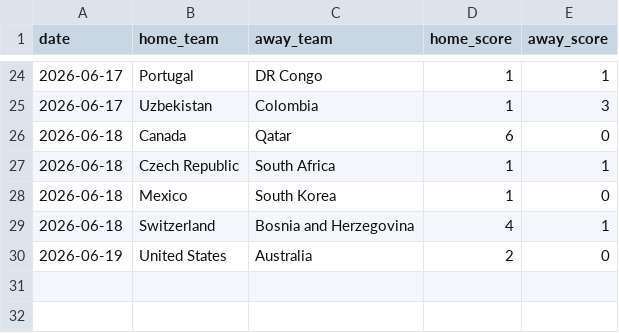
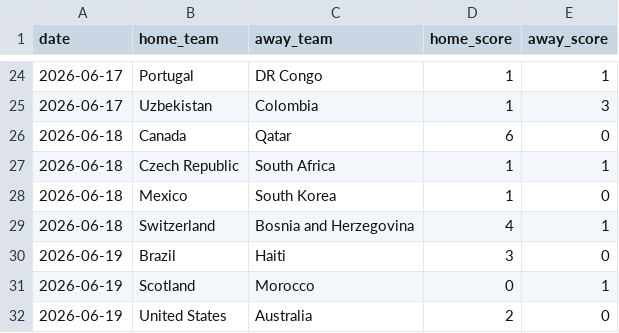
Before and after one commit to JustusVermaakSkystrm/ig-trading-bot, a CSV file: worldcup/data/accepted_results.csv, drawn as a sheet; only a part is shown, gaps mark what is left out; the diff names each change by its address in the sheet, - before the commit and + after, or states it on an @@ line.

```diff
--- a/worldcup/data/accepted_results.csv
+++ b/worldcup/data/accepted_results.csv
+row 30: 2026-06-19 | Brazil | Haiti | 3 | 0
+row 31: 2026-06-19 | Scotland | Morocco | 0 | 1
```
Also changed, not shown: worldcup/data/official_results.csv, worldcup/outputs/match_probabilities.csv, 10 other files.
